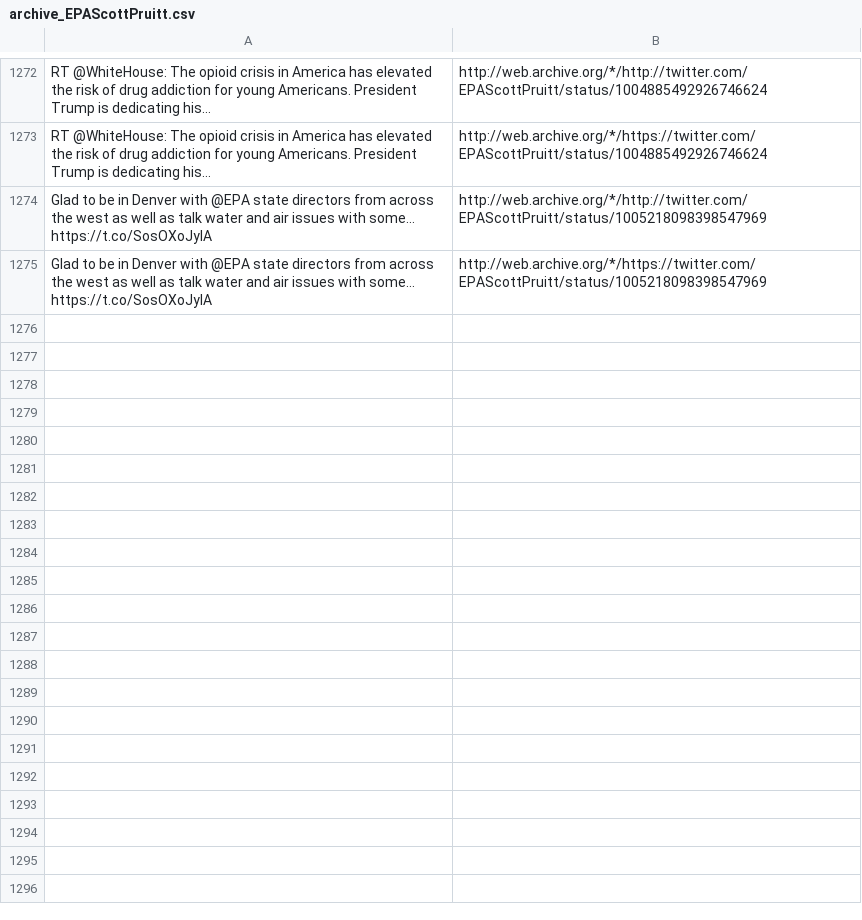
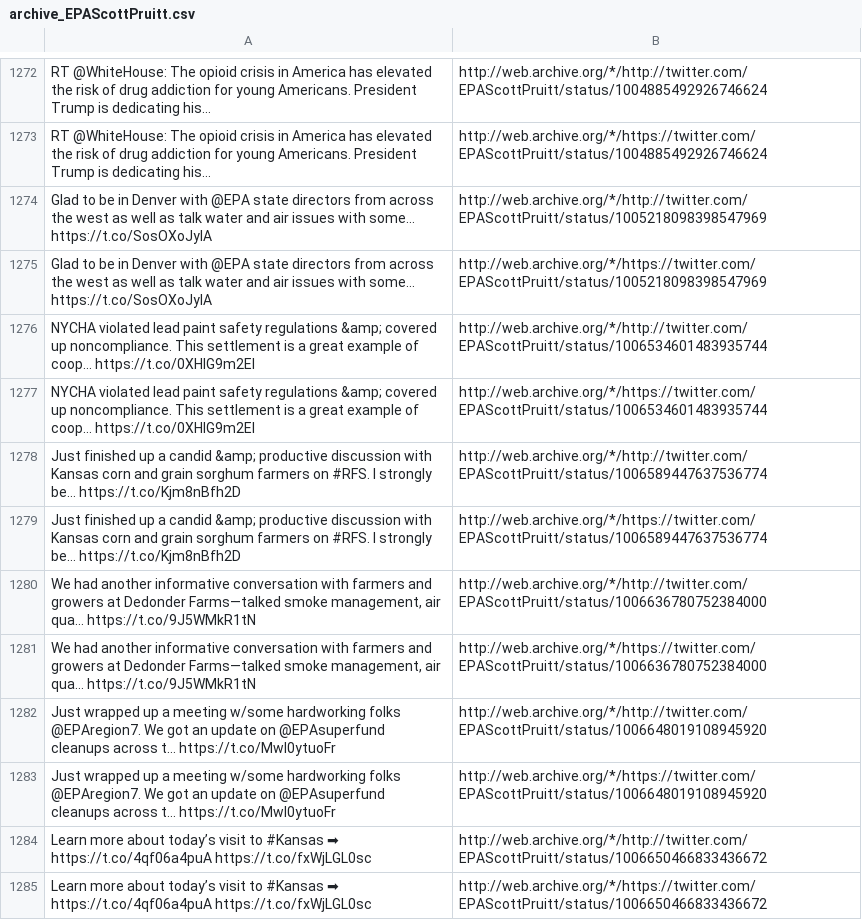
Before and after one commit to patrick-brian-mooney/archive-junta, a CSV file: data/archive_EPAScottPruitt.csv, drawn as a sheet; only a part is shown, gaps mark what is left out; the diff names each change by its address in the sheet, - before the commit and + after, or states it on an @@ line.

```diff
--- a/data/archive_EPAScottPruitt.csv
+++ b/data/archive_EPAScottPruitt.csv
+row 1276: NYCHA violated lead paint safety regulations &amp; covered up noncompliance. This settlement is a great example of coop… https://t.co/0XHIG9m2EI | http://web.archive.org/*/http://twitter.com/EPAScottPruitt/status/1006534601483935744
+row 1277: NYCHA violated lead paint safety regulations &amp; covered up noncompliance. This settlement is a great example of coop… https://t.co/0XHIG9m2EI | http://web.archive.org/*/https://twitter.com/EPAScottPruitt/status/1006534601483935744
+row 1278: Just finished up a candid &amp; productive discussion with Kansas corn and grain sorghum farmers on #RFS. I strongly be… https://t.co/Kjm8nBfh2D | http://web.archive.org/*/http://twitter.com/EPAScottPruitt/status/1006589447637536774
+row 1279: Just finished up a candid &amp; productive discussion with Kansas corn and grain sorghum farmers on #RFS. I strongly be… https://t.co/Kjm8nBfh2D | http://web.archive.org/*/https://twitter.com/EPAScottPruitt/status/1006589447637536774
+row 1280: We had another informative conversation with farmers and growers at Dedonder Farms—talked smoke management, air qua… https://t.co/9J5WMkR1tN | http://web.archive.org/*/http://twitter.com/EPAScottPruitt/status/1006636780752384000
+row 1281: We had another informative conversation with farmers and growers at Dedonder Farms—talked smoke management, air qua… https://t.co/9J5WMkR1tN | http://web.archive.org/*/https://twitter.com/EPAScottPruitt/status/1006636780752384000
+row 1282: Just wrapped up a meeting w/some hardworking folks @EPAregion7. We got an update on @EPAsuperfund cleanups across t… https://t.co/Mwl0ytuoFr | http://web.archive.org/*/http://twitter.com/EPAScottPruitt/status/1006648019108945920
+row 1283: Just wrapped up a meeting w/some hardworking folks @EPAregion7. We got an update on @EPAsuperfund cleanups across t… https://t.co/Mwl0ytuoFr | http://web.archive.org/*/https://twitter.com/EPAScottPruitt/status/1006648019108945920
+row 1284: Learn more about today’s visit to #Kansas ➡ https://t.co/4qf06a4puA https://t.co/fxWjLGL0sc | http://web.archive.org/*/http://twitter.com/EPAScottPruitt/status/1006650466833436672
+row 1285: Learn more about today’s visit to #Kansas ➡ https://t.co/4qf06a4puA https://t.co/fxWjLGL0sc | http://web.archive.org/*/https://twitter.com/EPAScottPruitt/status/1006650466833436672
```
Also changed, not shown: data/archive_Cabinet.csv, data/archive_PressSec.csv, 35 other files.
